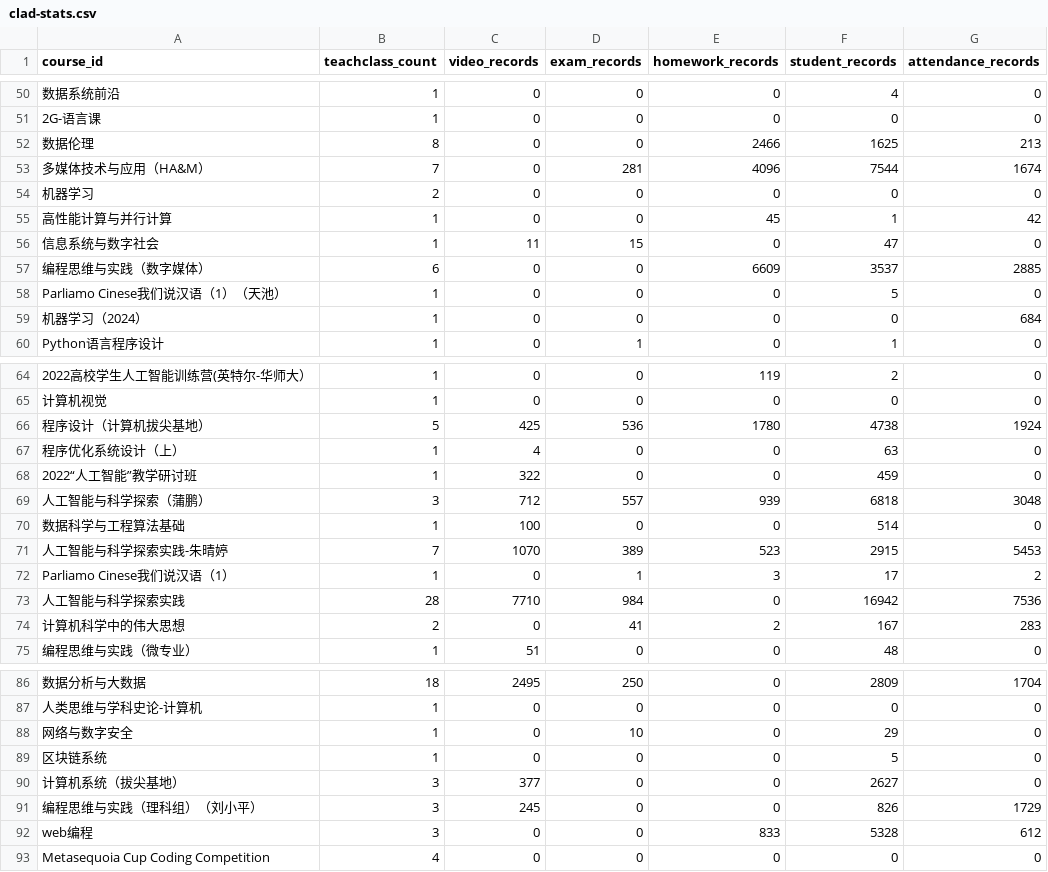
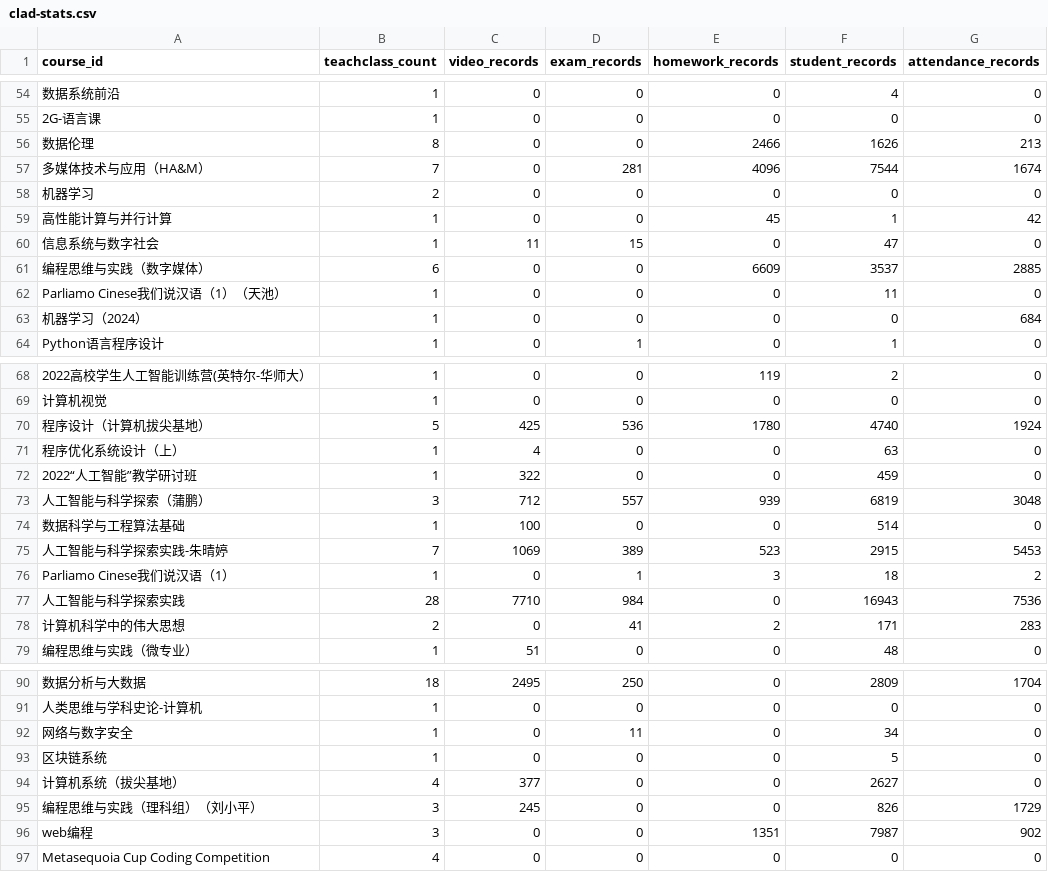
Before and after one commit to dbbDylan/shuishan-datasets, a CSV file: _data/clad-stats.csv, drawn as a sheet; only a part is shown, gaps mark what is left out; addresses are those after the commit; the diff covers the shown part only; the diff names each change by its address in the sheet, - before the commit and + after, or states it on an @@ line.

```diff
--- a/_data/clad-stats.csv
+++ b/_data/clad-stats.csv
-F56 (student_records): 1625
+F56 (student_records): 1626
-F62 (student_records): 5
+F62 (student_records): 11
-F70 (student_records): 4738
+F70 (student_records): 4740
-F73 (student_records): 6818
+F73 (student_records): 6819
-C75 (video_records): 1070
+C75 (video_records): 1069
-F76 (student_records): 17
+F76 (student_records): 18
-F77 (student_records): 16942
+F77 (student_records): 16943
-F78 (student_records): 167
+F78 (student_records): 171
-D92 (exam_records): 10
+D92 (exam_records): 11
-F92 (student_records): 29
+F92 (student_records): 34
-B94 (teachclass_count): 3
+B94 (teachclass_count): 4
-E96 (homework_records): 833
+E96 (homework_records): 1351
-F96 (student_records): 5328
+F96 (student_records): 7987
-G96 (attendance_records): 612
+G96 (attendance_records): 902
```
Also changed, not shown: 5 added rows, 1 removed row and 33 edited cells elsewhere in this file, 1 other file.
